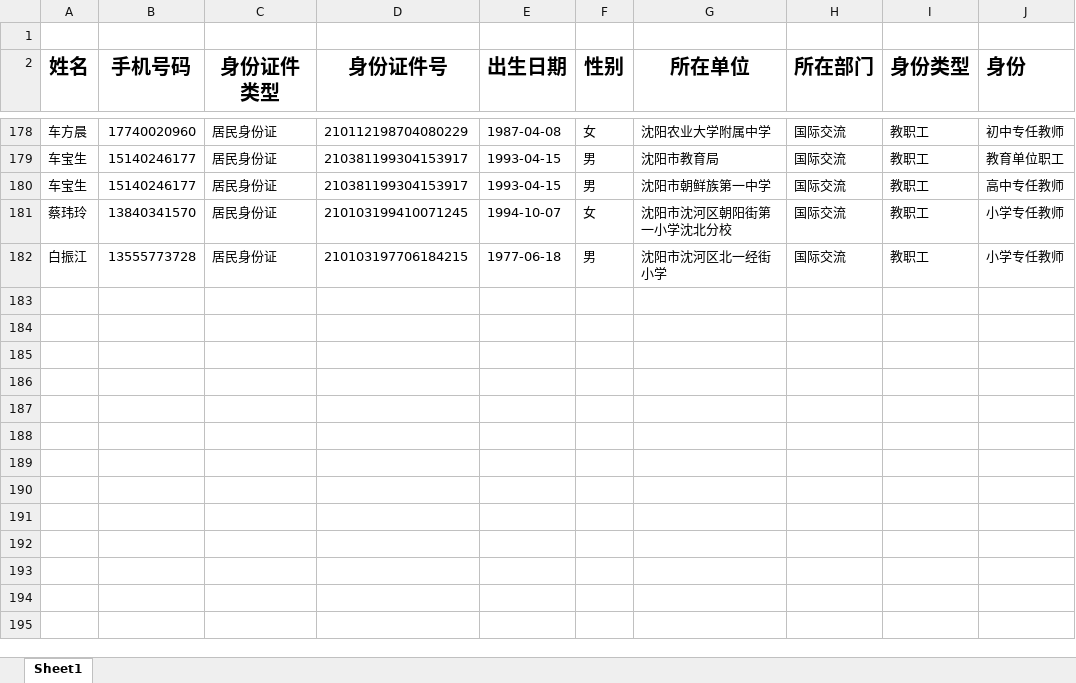
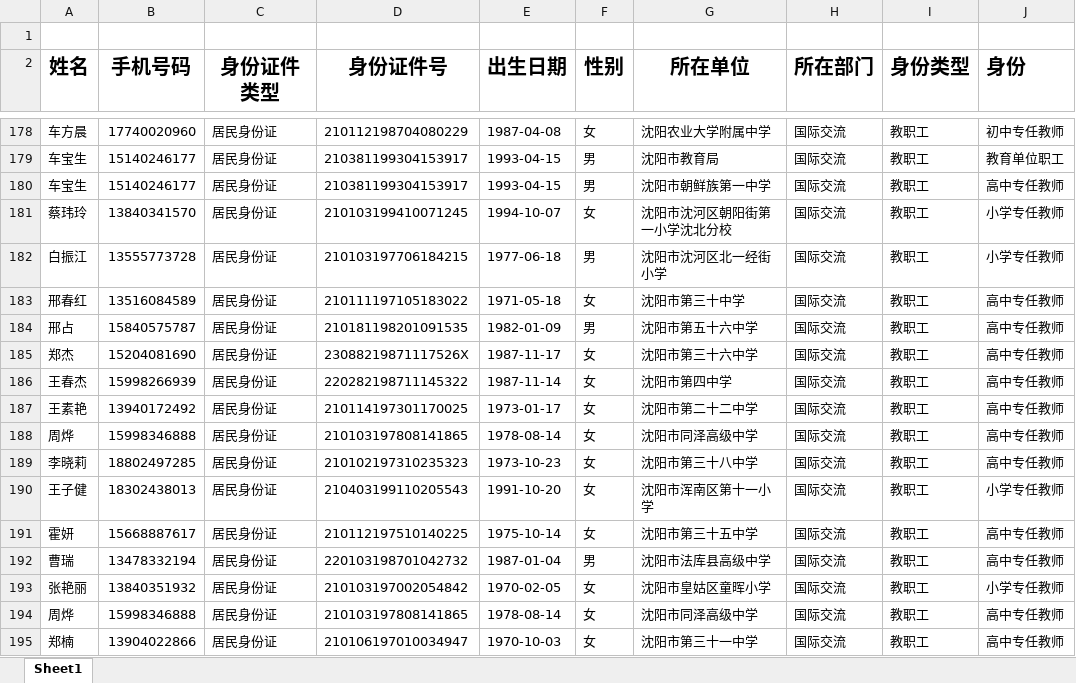
Before and after one commit to qyy752457002/School-Management-System, an Excel workbook: rules/821.xlsx, sheet Sheet1, drawn as a sheet; only a part is shown, gaps mark what is left out; values as stored, in another font and other column widths than the file's, no borders; the diff names each change by its address in the sheet, - before the commit and + after, or states it on an @@ line.

Commit message:
feat：增加志佳早上提供没有身份证号的账户人员

```diff
--- a/rules/821.xlsx (sheet Sheet1)
+++ b/rules/821.xlsx (sheet Sheet1)
+row 183: 邢春红 | 13516084589 | 居民身份证 | 210111197105183022 | 1971-05-18 | 女 | 沈阳市第三十中学 | 国际交流 | 教职工 | 高中专任教师
+row 184: 邢占 | 15840575787 | 居民身份证 | 210181198201091535 | 1982-01-09 | 男 | 沈阳市第五十六中学 | 国际交流 | 教职工 | 高中专任教师
+row 185: 郑杰 | 15204081690 | 居民身份证 | 23088219871117526X | 1987-11-17 | 女 | 沈阳市第三十六中学 | 国际交流 | 教职工 | 高中专任教师
+row 186: 王春杰 | 15998266939 | 居民身份证 | 220282198711145322 | 1987-11-14 | 女 | 沈阳市第四中学 | 国际交流 | 教职工 | 高中专任教师
+row 187: 王素艳 | 13940172492 | 居民身份证 | 210114197301170025 | 1973-01-17 | 女 | 沈阳市第二十二中学 | 国际交流 | 教职工 | 高中专任教师
+row 188: 周烨 | 15998346888 | 居民身份证 | 210103197808141865 | 1978-08-14 | 女 | 沈阳市同泽高级中学 | 国际交流 | 教职工 | 高中专任教师
+row 189: 李晓莉 | 18802497285 | 居民身份证 | 210102197310235323 | 1973-10-23 | 女 | 沈阳市第三十八中学 | 国际交流 | 教职工 | 高中专任教师
+row 190: 王子健 | 18302438013 | 居民身份证 | 210403199110205543 | 1991-10-20 | 女 | 沈阳市浑南区第十一小学 | 国际交流 | 教职工 | 小学专任教师
+row 191: 霍妍 | 15668887617 | 居民身份证 | 210112197510140225 | 1975-10-14 | 女 | 沈阳市第三十五中学 | 国际交流 | 教职工 | 高中专任教师
+row 192: 曹瑞 | 13478332194 | 居民身份证 | 220103198701042732 | 1987-01-04 | 男 | 沈阳市法库县高级中学 | 国际交流 | 教职工 | 高中专任教师
+row 193: 张艳丽 | 13840351932 | 居民身份证 | 210103197002054842 | 1970-02-05 | 女 | 沈阳市皇姑区童晖小学 | 国际交流 | 教职工 | 小学专任教师
+row 194: 周烨 | 15998346888 | 居民身份证 | 210103197808141865 | 1978-08-14 | 女 | 沈阳市同泽高级中学 | 国际交流 | 教职工 | 高中专任教师
+row 195: 郑楠 | 13904022866 | 居民身份证 | 210106197010034947 | 1970-10-03 | 女 | 沈阳市第三十一中学 | 国际交流 | 教职工 | 高中专任教师
```
